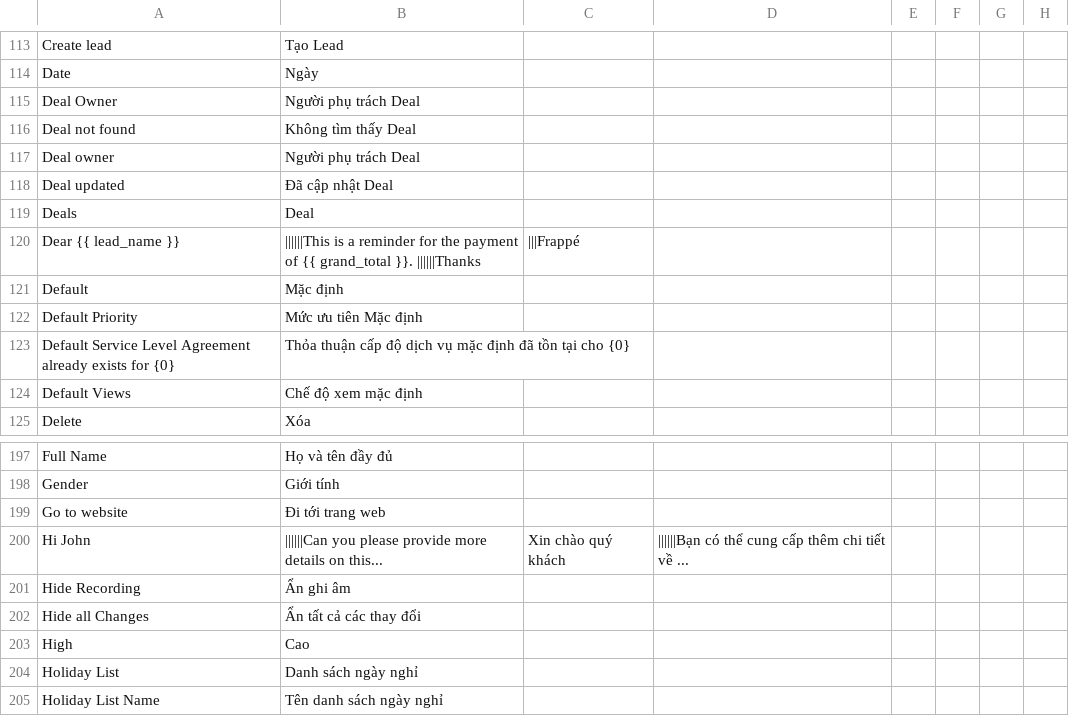
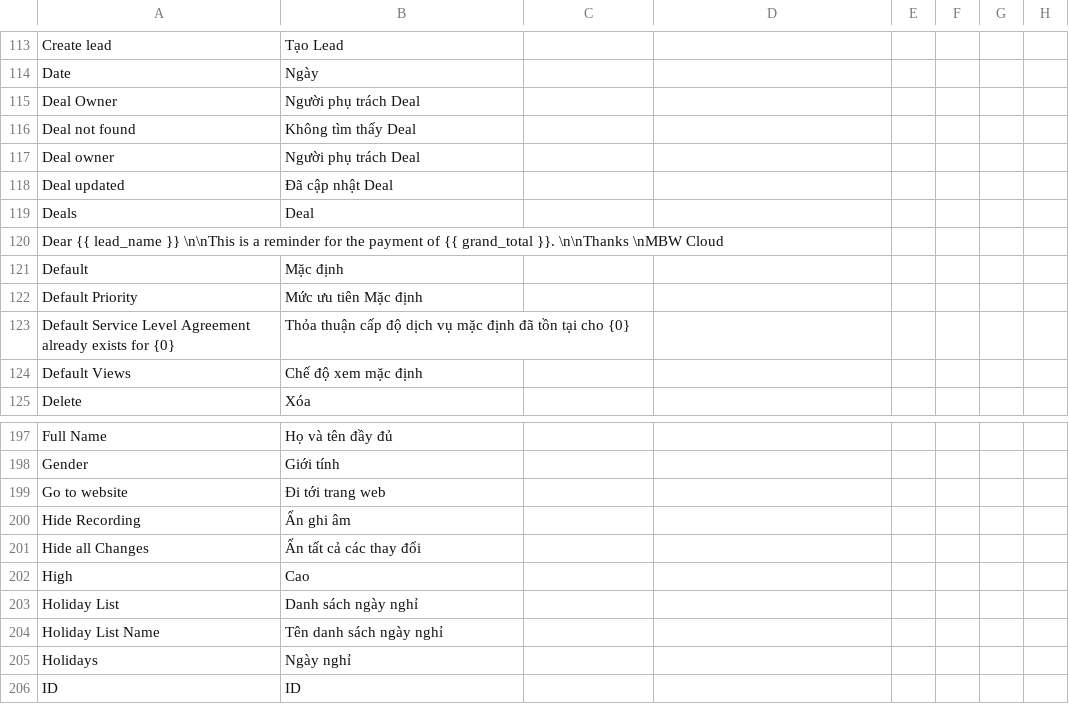
Before and after one commit to MOBIWORK/MBW_MarketPlace_CRM, a CSV file: crm/translations/vi.csv, drawn as a sheet; only a part is shown, gaps mark what is left out; the shorter side is filled out with more unchanged rows.

```diff
--- a/crm/translations/vi.csv
+++ b/crm/translations/vi.csv
@@ -119,3 +119,3 @@ Deal updated,Đã cập nhật Deal
 Deals,Deal
-Dear {{ lead_name }}, ||||||This is a reminder for the payment of {{ grand_total }}. ||||||Thanks, |||Frappé,
+Dear {{ lead_name }} \n\nThis is a reminder for the payment of {{ grand_total }}. \n\nThanks \nMBW Cloud,
 Default,Mặc định
@@ -199,3 +199,2 @@ Gender,Giới tính
 Go to website,Đi tới trang web
-Hi John, ||||||Can you please provide more details on this...,Xin chào quý khách, ||||||Bạn có thể cung cấp thêm chi tiết về ...
 Hide Recording,Ẩn ghi âm
```
Also changed, not shown: 6 other files.
